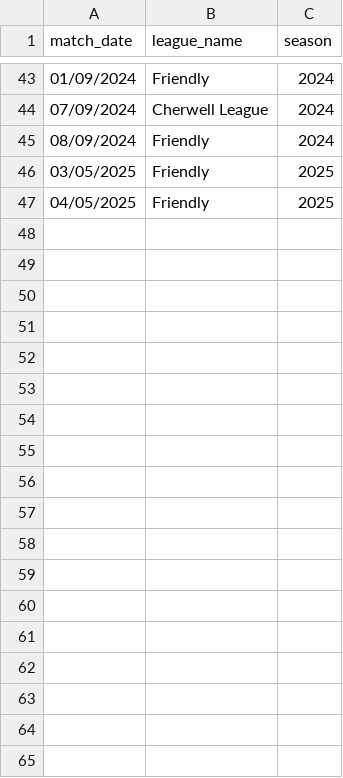
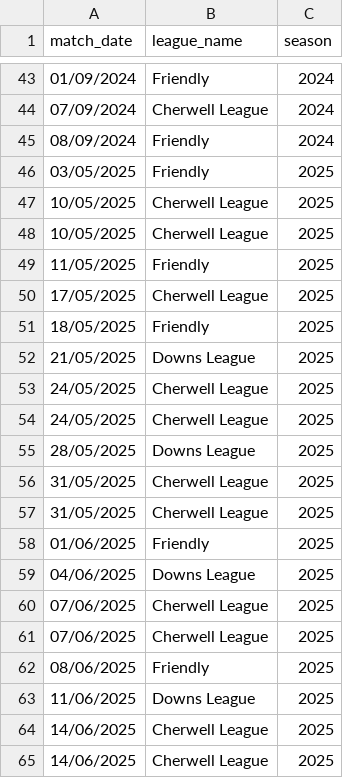
Before and after one commit to BenRichy/Harwell-Cricket-Statistics, a CSV file: app/data/match_date_to_league.csv, drawn as a sheet; only a part is shown, gaps mark what is left out; the diff covers the shown part only.

Commit message:
added approach to only need to export a full year of data at a time and combine from separate files

```diff
--- a/app/data/match_date_to_league.csv
+++ b/app/data/match_date_to_league.csv
@@ -46,2 +46,20 @@
 03/05/2025,Friendly,2025
-04/05/2025,Friendly,2025
+10/05/2025,Cherwell League,2025
+10/05/2025,Cherwell League,2025
+11/05/2025,Friendly,2025
+17/05/2025,Cherwell League,2025
+18/05/2025,Friendly,2025
+21/05/2025,Downs League,2025
+24/05/2025,Cherwell League,2025
+24/05/2025,Cherwell League,2025
+28/05/2025,Downs League,2025
+31/05/2025,Cherwell League,2025
+31/05/2025,Cherwell League,2025
+01/06/2025,Friendly,2025
+04/06/2025,Downs League,2025
+07/06/2025,Cherwell League,2025
+07/06/2025,Cherwell League,2025
+08/06/2025,Friendly,2025
+11/06/2025,Downs League,2025
+14/06/2025,Cherwell League,2025
+14/06/2025,Cherwell League,2025
```
Also changed, not shown: 30 added rows elsewhere in this file, 5 other files.
